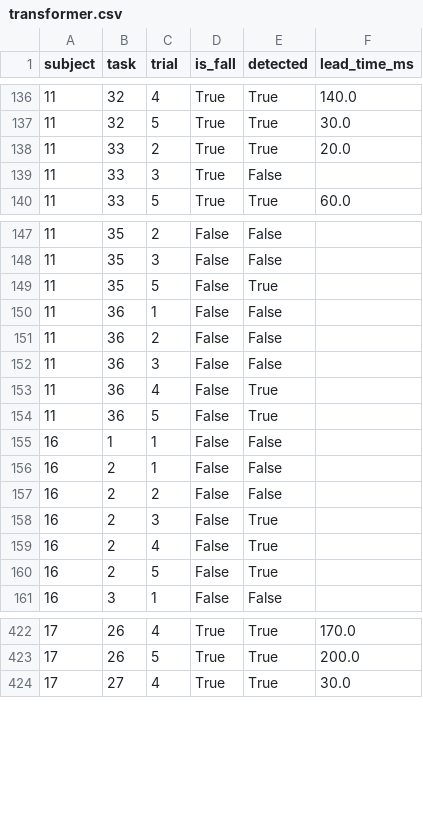
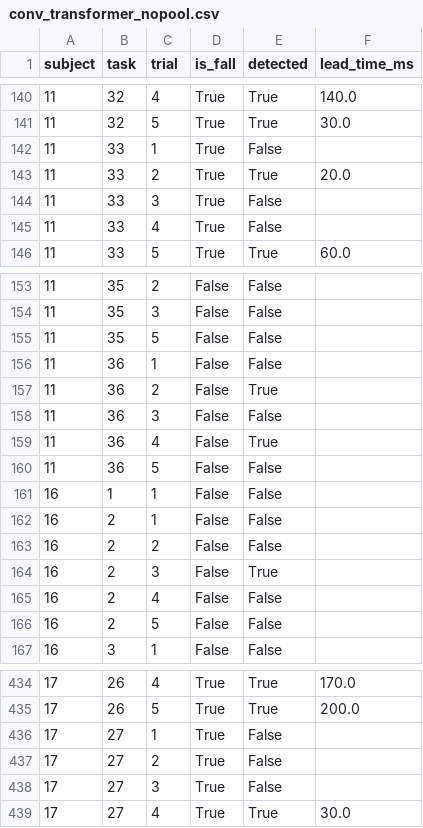
Before and after one commit to hiteshPersonal27/KFall_analysis, a CSV file: experiments/conv_transformer_nopool/results/conv_transformer_nopool.csv (was experiments/cnn_transformer/results/transformer.csv), drawn as a sheet; only a part is shown, gaps mark what is left out; the diff covers the shown part only.

```diff
--- a/experiments/cnn_transformer/results/transformer.csv
+++ b/experiments/conv_transformer_nopool/results/conv_transformer_nopool.csv
@@ -137,4 +141,6 @@ subject,task,trial,is_fall,detected,lead_time_ms
 11,32,5,True,True,30.0
+11,33,1,True,False,
 11,33,2,True,True,20.0
 11,33,3,True,False,
+11,33,4,True,False,
 11,33,5,True,True,60.0
@@ -148,8 +154,8 @@ subject,task,trial,is_fall,detected,lead_time_ms
 11,35,3,False,False,
-11,35,5,False,True,
+11,35,5,False,False,
 11,36,1,False,False,
-11,36,2,False,False,
+11,36,2,False,True,
 11,36,3,False,False,
 11,36,4,False,True,
-11,36,5,False,True,
+11,36,5,False,False,
 16,1,1,False,False,
@@ -158,4 +164,4 @@ subject,task,trial,is_fall,detected,lead_time_ms
 16,2,3,False,True,
-16,2,4,False,True,
-16,2,5,False,True,
+16,2,4,False,False,
+16,2,5,False,False,
 16,3,1,False,False,
@@ -423,2 +435,5 @@ subject,task,trial,is_fall,detected,lead_time_ms
 17,26,5,True,True,200.0
+17,27,1,True,False,
+17,27,2,True,False,
+17,27,3,True,False,
 17,27,4,True,True,30.0
```
Also changed, not shown: 16 added rows and 74 edited cells elsewhere in this file, paper_implementation/results/convlstm.csv, paper_implementation/results/svm.csv, 51 other files.
